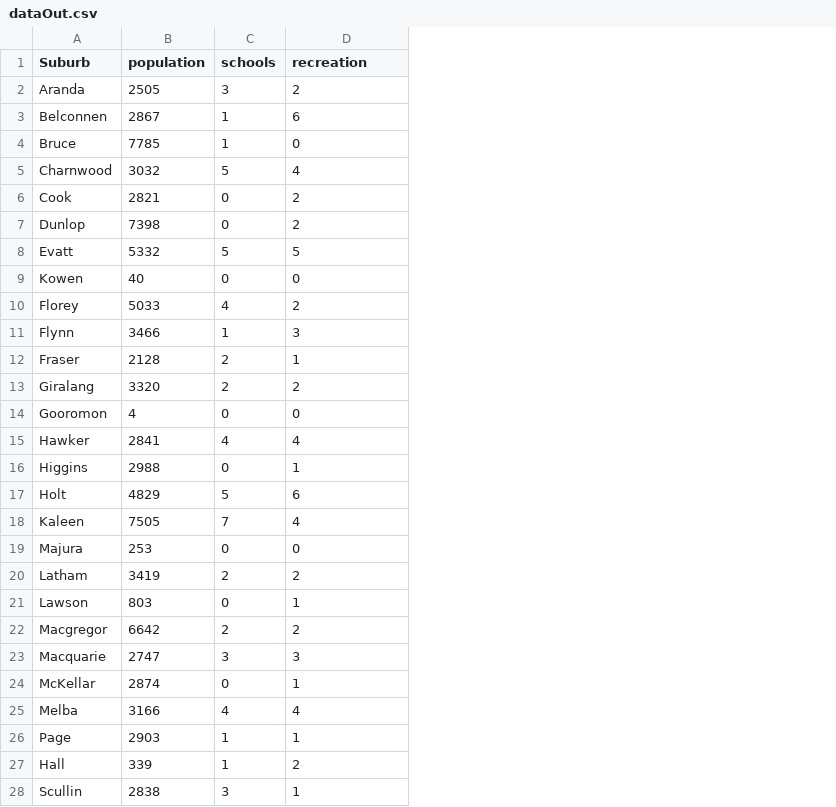
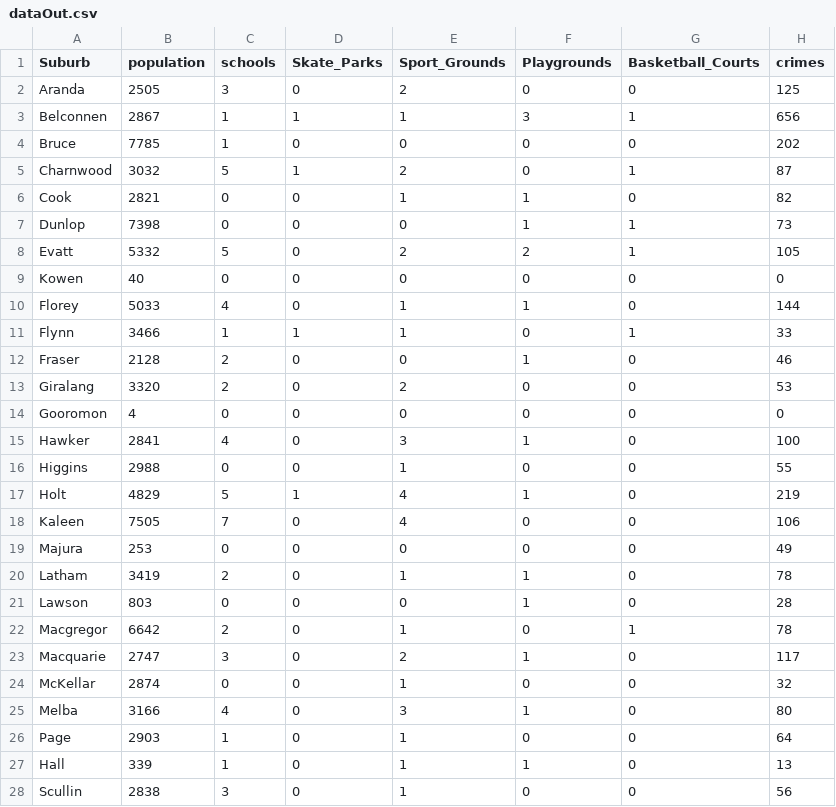
Before and after one commit to sean-lamont/Spice-Boys-Super-Secret-Project, a CSV file: public/datasets/dataOut.csv, drawn as a sheet; only a part is shown; addresses are those after the commit; the diff covers the shown part only; the diff names each change by its address in the sheet, - before the commit and + after, or states it on an @@ line.

```diff
--- a/public/datasets/dataOut.csv
+++ b/public/datasets/dataOut.csv
+column D (Skate_Parks), rows 2-28: 0 | 1 | 0 | 1 | 0 | 0 | 0 | 0 | 0 | 1 | 0 | 0 | 0 | 0 | 0 | 1 | 0 | 0 | 0 | 0 | 0 | 0 | 0 | 0 | 0 | 0 | 0
+column F (Playgrounds), rows 2-28: 0 | 3 | 0 | 0 | 1 | 1 | 2 | 0 | 1 | 0 | 1 | 0 | 0 | 1 | 0 | 1 | 0 | 0 | 1 | 1 | 0 | 1 | 0 | 1 | 0 | 1 | 0
+column G (Basketball_Courts), rows 2-28: 0 | 1 | 0 | 1 | 0 | 1 | 1 | 0 | 0 | 1 | 0 | 0 | 0 | 0 | 0 | 0 | 0 | 0 | 0 | 0 | 1 | 0 | 0 | 0 | 0 | 0 | 0
+column H (crimes), rows 2-28: 125 | 656 | 202 | 87 | 82 | 73 | 105 | 0 | 144 | 33 | 46 | 53 | 0 | 100 | 55 | 219 | 106 | 49 | 78 | 28 | 78 | 117 | 32 | 80 | 64 | 13 | 56
-E1: recreation
+E1: Sport_Grounds
-E3 (Sport_Grounds): 6
+E3 (Sport_Grounds): 1
-E5 (Sport_Grounds): 4
+E5 (Sport_Grounds): 2
-E6 (Sport_Grounds): 2
+E6 (Sport_Grounds): 1
-E7 (Sport_Grounds): 2
+E7 (Sport_Grounds): 0
-E8 (Sport_Grounds): 5
+E8 (Sport_Grounds): 2
-E10 (Sport_Grounds): 2
+E10 (Sport_Grounds): 1
-E11 (Sport_Grounds): 3
+E11 (Sport_Grounds): 1
-E12 (Sport_Grounds): 1
+E12 (Sport_Grounds): 0
-E15 (Sport_Grounds): 4
+E15 (Sport_Grounds): 3
-E17 (Sport_Grounds): 6
+E17 (Sport_Grounds): 4
-E20 (Sport_Grounds): 2
+E20 (Sport_Grounds): 1
-E21 (Sport_Grounds): 1
+E21 (Sport_Grounds): 0
-E22 (Sport_Grounds): 2
+E22 (Sport_Grounds): 1
-E23 (Sport_Grounds): 3
+E23 (Sport_Grounds): 2
-E25 (Sport_Grounds): 4
+E25 (Sport_Grounds): 3
-E27 (Sport_Grounds): 2
+E27 (Sport_Grounds): 1
```
Also changed, not shown: 50 edited cells elsewhere in this file, 8 other files.
